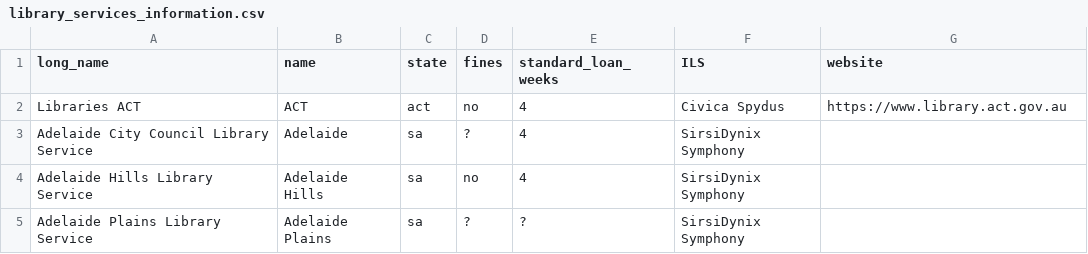
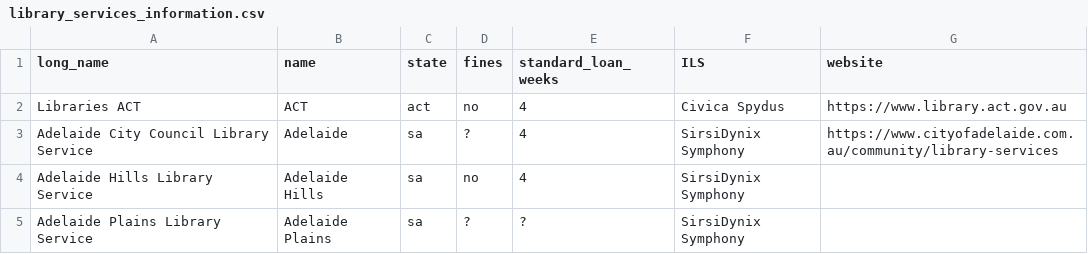
Before and after one commit to hughrun/public_library_map, a CSV file: website/data/library_services_information.csv, drawn as a sheet; only a part is shown.

Commit message:
Update library_services_information.csv
add website for Adelaide City Libraries

```diff
--- a/website/data/library_services_information.csv
+++ b/website/data/library_services_information.csv
@@ -2,3 +2,3 @@ long_name,name,state,fines,standard_loan_weeks,ILS,website
 Libraries ACT,ACT,act,no,4,Civica Spydus,https://www.library.act.gov.au
-Adelaide City Council Library Service ,Adelaide,sa,?,4,SirsiDynix Symphony,
+Adelaide City Council Library Service ,Adelaide,sa,?,4,SirsiDynix Symphony,https://www.cityofadelaide.com.au/community/library-services
 Adelaide Hills Library Service ,Adelaide Hills,sa,no,4,SirsiDynix Symphony,
```
